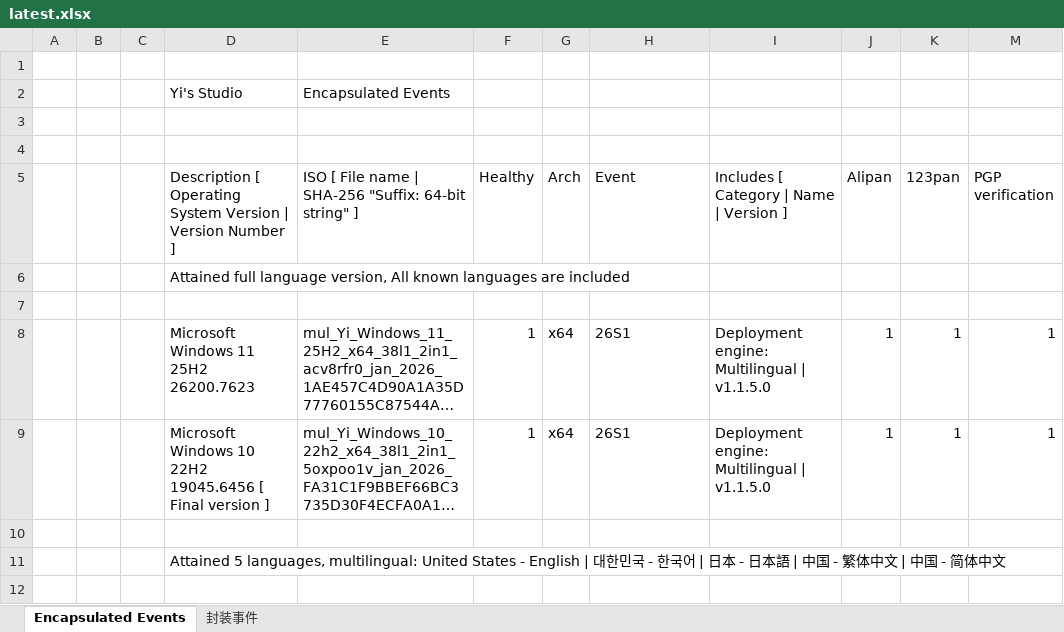
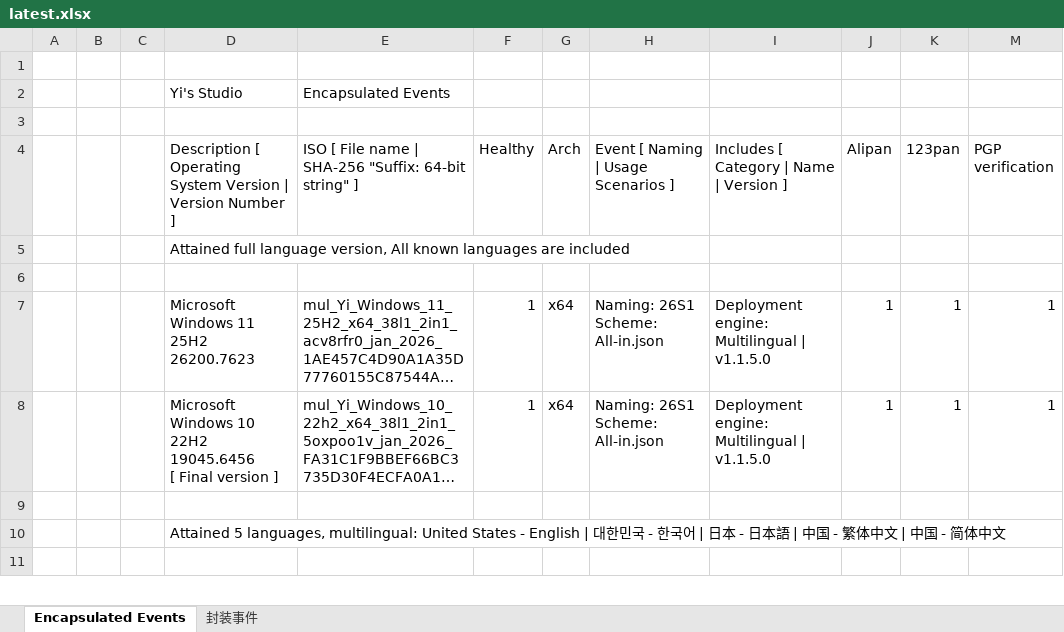
Before and after one commit to jieny/solutions, an Excel workbook: _Learn/Yi.Studio.event/latest.xlsx, sheet Encapsulated Events, drawn as a sheet; only a part is shown; long unchanged cells end in …; values as stored, in another font and other column widths than the file's, no cell formats; charts and pictures and conditional formats not drawn; removed rows and columns are numbered as before the commit, all else as after; ↵ is a line break in a cell; the diff covers the shown part only; the diff names each change by its address in the sheet, - before the commit and + after, or states it on an @@ line.

```diff
--- a/_Learn/Yi.Studio.event/latest.xlsx (sheet Encapsulated Events)
+++ b/_Learn/Yi.Studio.event/latest.xlsx (sheet Encapsulated Events)
-row 4: (empty)
-H4: Event
+H4: Event [ Naming | Usage Scenarios ]
-H7:H8: 26S1
+H7:H8: Naming: 26S1 ↵ Scheme: All-in.json
-D8: …version ]
+D8: …version ]
```
Also changed, not shown: 8 edited cells elsewhere in this sheet, sheet 封装事件, cell formats, charts or pictures, 16 other files.
